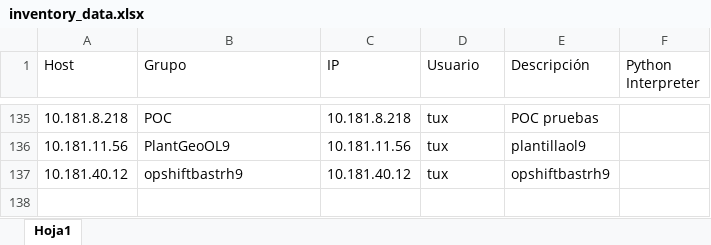
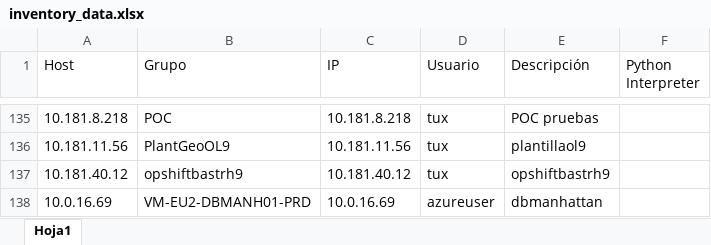
Before and after one commit to colcomerciodevs/CIS-Ansible, an Excel workbook: Inventory/dynamic_inventory/inventory_data.xlsx, sheet Hoja1, drawn as a sheet; only a part is shown, gaps mark what is left out; values as stored, in another font and other column widths than the file's, no borders; the diff names each change by its address in the sheet, - before the commit and + after, or states it on an @@ line.

Commit message:
Actualización automática: 2026-10-14 10:36:03

```diff
--- a/Inventory/dynamic_inventory/inventory_data.xlsx (sheet Hoja1)
+++ b/Inventory/dynamic_inventory/inventory_data.xlsx (sheet Hoja1)
+row 138: 10.0.16.69 | VM-EU2-DBMANH01-PRD | 10.0.16.69 | azureuser | dbmanhattan
```
